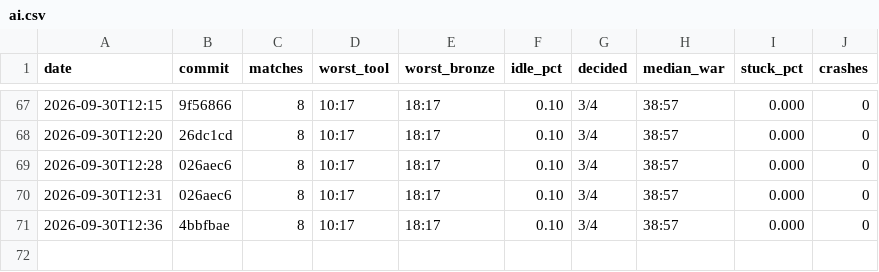
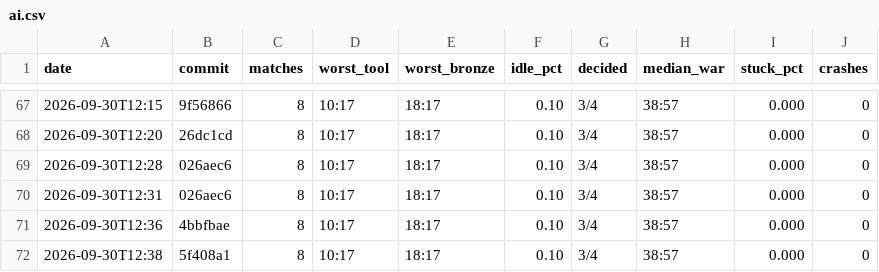
Before and after one commit to DigiMonk73/Empires, a CSV file: docs/metrics/ai.csv, drawn as a sheet; only a part is shown, gaps mark what is left out.

```diff
--- a/docs/metrics/ai.csv
+++ b/docs/metrics/ai.csv
@@ -71 +71,2 @@ date,commit,matches,worst_tool,worst_bronze,idle_pct,decided,median_war,stuck_pc
 2026-09-30T12:36,4bbfbae,8,10:17,18:17,0.10,3/4,38:57,0.000,0
+2026-09-30T12:38,5f408a1,8,10:17,18:17,0.10,3/4,38:57,0.000,0
```
Also changed, not shown: docs/metrics/battle.csv, docs/metrics/econ.csv, 3 other files.
